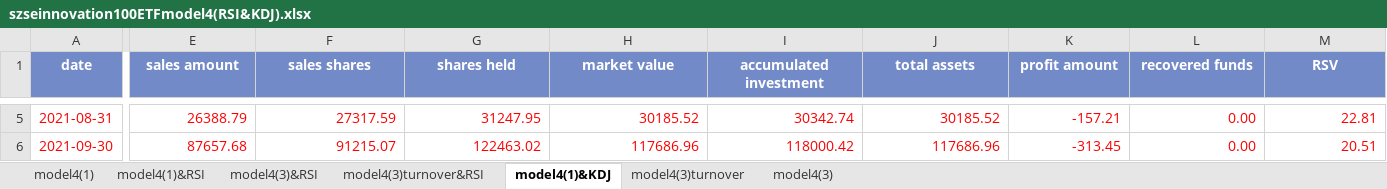
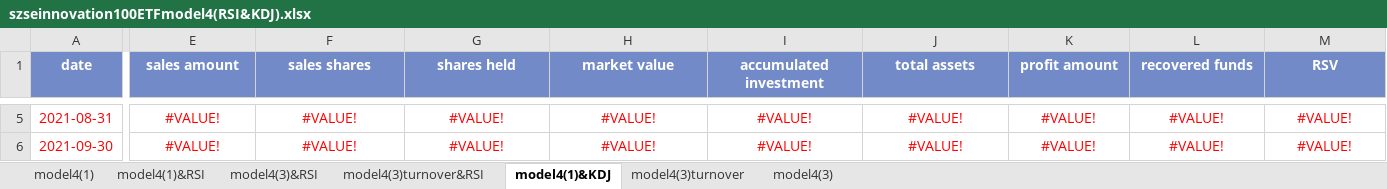
Before and after one commit to laienwei/valuationquan, an Excel workbook: lai/valuationquan/szseinnovation100ETF/szseinnovation100ETFmodel4(RSI&KDJ).xlsx, sheet model4(1)&KDJ, drawn as a sheet; only a part is shown, gaps mark what is left out; values as stored, in another font and other column widths than the file's, no borders; charts and pictures and conditional formats not drawn; the diff covers the shown part only; the diff names each change by its address in the sheet, - before the commit and + after, or states it on an @@ line.

```diff
--- a/lai/valuationquan/szseinnovation100ETF/szseinnovation100ETFmodel4(RSI&KDJ).xlsx (sheet model4(1)&KDJ)
+++ b/lai/valuationquan/szseinnovation100ETF/szseinnovation100ETFmodel4(RSI&KDJ).xlsx (sheet model4(1)&KDJ)
-E5:M6 alignment: right
+E5:M6 alignment: center
-E5 (sales amount): 26388.79
+E5 (sales amount): #VALUE!
-F5 (sales shares): 27317.59
+F5 (sales shares): #VALUE!
-G5 (shares held): 31247.95
+G5 (shares held): #VALUE!
-H5 (market value): 30185.52
+H5 (market value): #VALUE!
-I5 (accumulated investment): 30342.74
+I5 (accumulated investment): #VALUE!
-J5 (total assets): 30185.52
+J5 (total assets): #VALUE!
-K5 (profit amount): -157.21
+K5 (profit amount): #VALUE!
-L5:L6 (recovered funds): 0.00
+L5:L6 (recovered funds): #VALUE!
-M5 (RSV): 22.81
+M5 (RSV): #VALUE!
-E6 (sales amount): 87657.68
+E6 (sales amount): #VALUE!
-F6 (sales shares): 91215.07
+F6 (sales shares): #VALUE!
-G6 (shares held): 122463.02
+G6 (shares held): #VALUE!
-H6 (market value): 117686.96
+H6 (market value): #VALUE!
-I6 (accumulated investment): 118000.42
+I6 (accumulated investment): #VALUE!
-J6 (total assets): 117686.96
+J6 (total assets): #VALUE!
-K6 (profit amount): -313.45
+K6 (profit amount): #VALUE!
-M6 (RSV): 20.51
+M6 (RSV): #VALUE!
```
Also changed, not shown: 274 edited cells and cell formats elsewhere in this sheet, sheet model4(3)&RSI, sheet model4(1)&RSI, sheet model4(3)turnover&RSI, charts or pictures.
